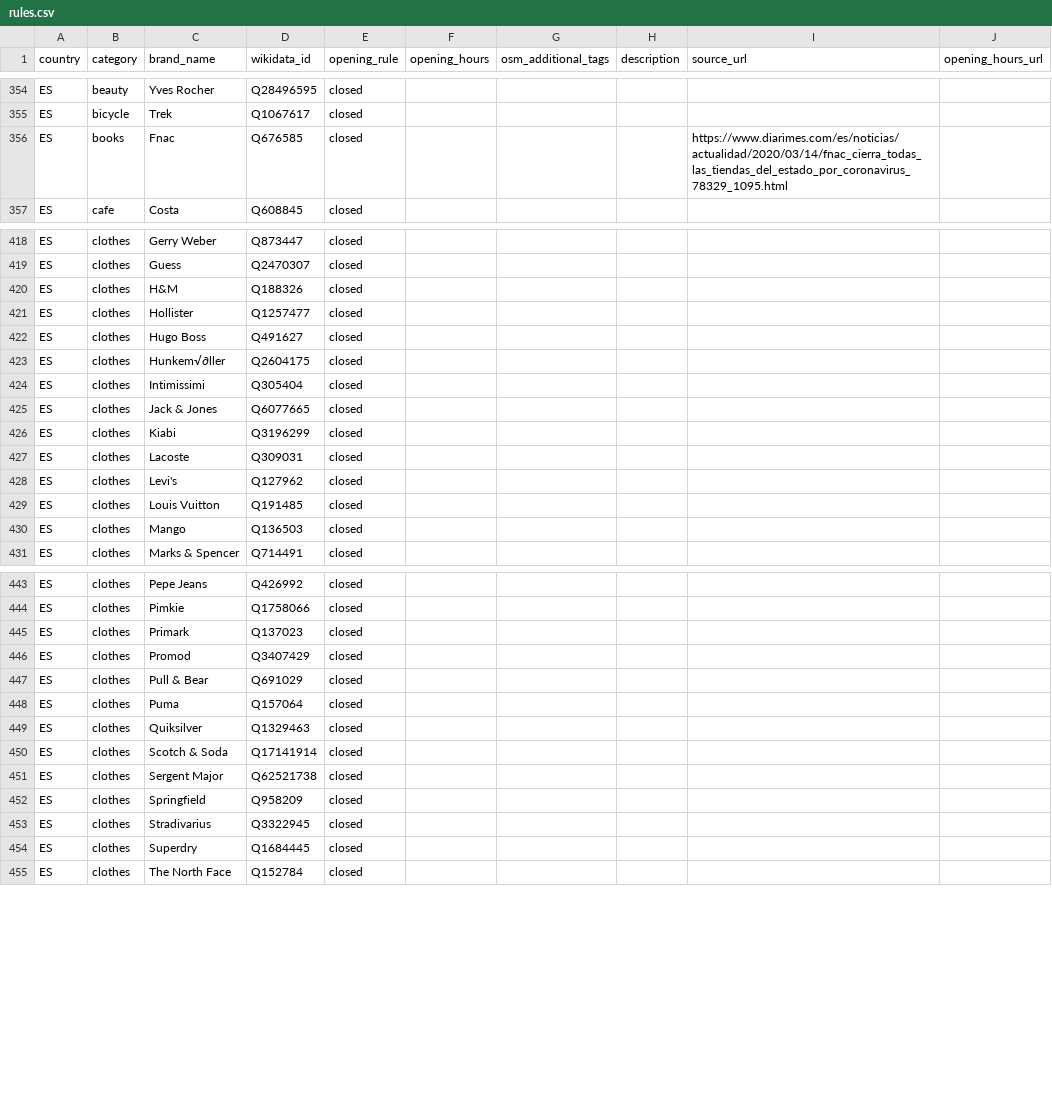
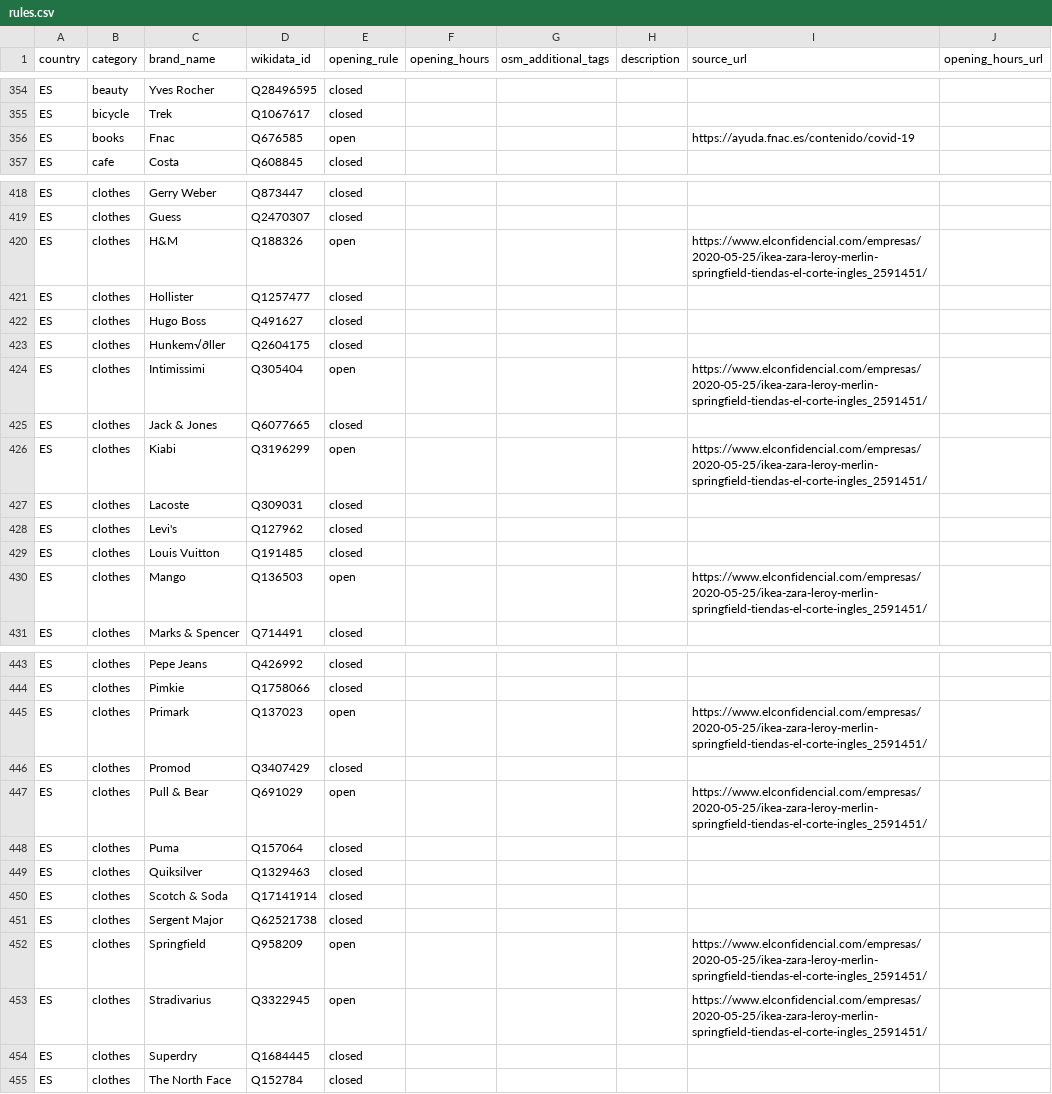
Before and after one commit to caresteouvert/Covid_enseignes, a CSV file: rules.csv, drawn as a sheet; only a part is shown, gaps mark what is left out; the diff covers the shown part only.

Commit message:
Changes on rules for Spanish brands (#189)

```diff
--- a/rules.csv
+++ b/rules.csv
@@ -355,3 +355,3 @@ ES,beauty,Yves Rocher,Q28496595,closed,,,,,
 ES,bicycle,Trek,Q1067617,closed,,,,,
-ES,books,Fnac,Q676585,closed,,,,https://www.diarimes.com/es/noticias/actualidad/2020/03/14/fnac_cierra_todas_las_tiendas_del_estado_por_coronavirus_78329_1095.html,
+ES,books,Fnac,Q676585,open,,,,https://ayuda.fnac.es/contenido/covid-19,
 ES,cafe,Costa,Q608845,closed,,,,,
@@ -419,3 +419,3 @@ ES,clothes,Gerry Weber,Q873447,closed,,,,,
 ES,clothes,Guess,Q2470307,closed,,,,,
-ES,clothes,H&M,Q188326,closed,,,,,
+ES,clothes,H&M,Q188326,open,,,,https://www.elconfidencial.com/empresas/2020-05-25/ikea-zara-leroy-merlin-springfield-tiendas-el-corte-ingles_2591451/,
 ES,clothes,Hollister,Q1257477,closed,,,,,
@@ -423,5 +423,5 @@ ES,clothes,Hugo Boss,Q491627,closed,,,,,
 ES,clothes,Hunkem√∂ller,Q2604175,closed,,,,,
-ES,clothes,Intimissimi,Q305404,closed,,,,,
+ES,clothes,Intimissimi,Q305404,open,,,,https://www.elconfidencial.com/empresas/2020-05-25/ikea-zara-leroy-merlin-springfield-tiendas-el-corte-ingles_2591451/,
 ES,clothes,Jack & Jones,Q6077665,closed,,,,,
-ES,clothes,Kiabi,Q3196299,closed,,,,,
+ES,clothes,Kiabi,Q3196299,open,,,,https://www.elconfidencial.com/empresas/2020-05-25/ikea-zara-leroy-merlin-springfield-tiendas-el-corte-ingles_2591451/,
 ES,clothes,Lacoste,Q309031,closed,,,,,
@@ -429,3 +429,3 @@ ES,clothes,Levi's,Q127962,closed,,,,,
 ES,clothes,Louis Vuitton,Q191485,closed,,,,,
-ES,clothes,Mango,Q136503,closed,,,,,
+ES,clothes,Mango,Q136503,open,,,,https://www.elconfidencial.com/empresas/2020-05-25/ikea-zara-leroy-merlin-springfield-tiendas-el-corte-ingles_2591451/,
 ES,clothes,Marks & Spencer,Q714491,closed,,,,,
@@ -444,5 +444,5 @@ ES,clothes,Pepe Jeans,Q426992,closed,,,,,
 ES,clothes,Pimkie,Q1758066,closed,,,,,
-ES,clothes,Primark,Q137023,closed,,,,,
+ES,clothes,Primark,Q137023,open,,,,https://www.elconfidencial.com/empresas/2020-05-25/ikea-zara-leroy-merlin-springfield-tiendas-el-corte-ingles_2591451/,
 ES,clothes,Promod,Q3407429,closed,,,,,
-ES,clothes,Pull & Bear,Q691029,closed,,,,,
+ES,clothes,Pull & Bear,Q691029,open,,,,https://www.elconfidencial.com/empresas/2020-05-25/ikea-zara-leroy-merlin-springfield-tiendas-el-corte-ingles_2591451/,
 ES,clothes,Puma,Q157064,closed,,,,,
@@ -451,4 +451,4 @@ ES,clothes,Scotch & Soda,Q17141914,closed,,,,,
 ES,clothes,Sergent Major,Q62521738,closed,,,,,
-ES,clothes,Springfield,Q958209,closed,,,,,
-ES,clothes,Stradivarius,Q3322945,closed,,,,,
+ES,clothes,Springfield,Q958209,open,,,,https://www.elconfidencial.com/empresas/2020-05-25/ikea-zara-leroy-merlin-springfield-tiendas-el-corte-ingles_2591451/,
+ES,clothes,Stradivarius,Q3322945,open,,,,https://www.elconfidencial.com/empresas/2020-05-25/ikea-zara-leroy-merlin-springfield-tiendas-el-corte-ingles_2591451/,
 ES,clothes,Superdry,Q1684445,closed,,,,,
```
Also changed, not shown: 19 edited cells elsewhere in this file.
